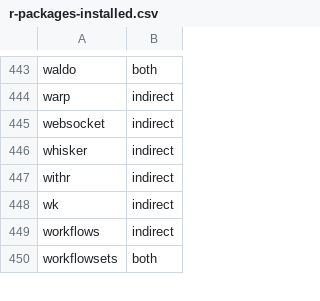
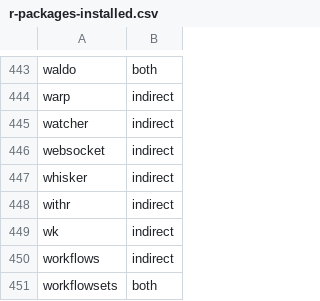
Before and after one commit to colin-ww/dotfiles, a CSV file: claude-code/cloud/r-packages-installed.csv, drawn as a sheet; only a part is shown, gaps mark what is left out.

```diff
--- a/claude-code/cloud/r-packages-installed.csv
+++ b/claude-code/cloud/r-packages-installed.csv
@@ -444,2 +444,3 @@ waldo,both
 warp,indirect
+watcher,indirect
 websocket,indirect
```
